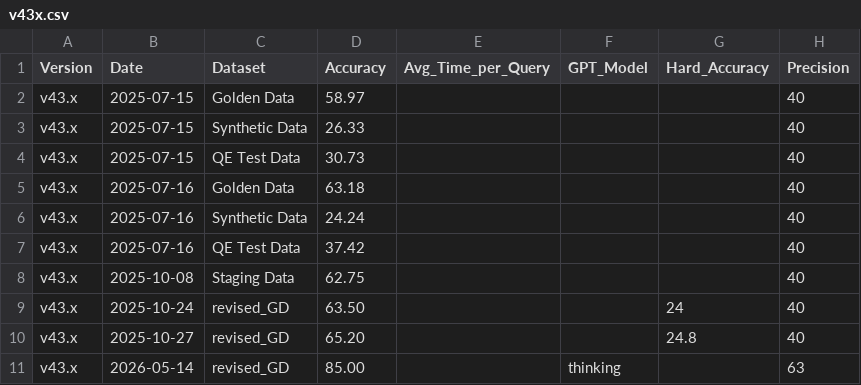
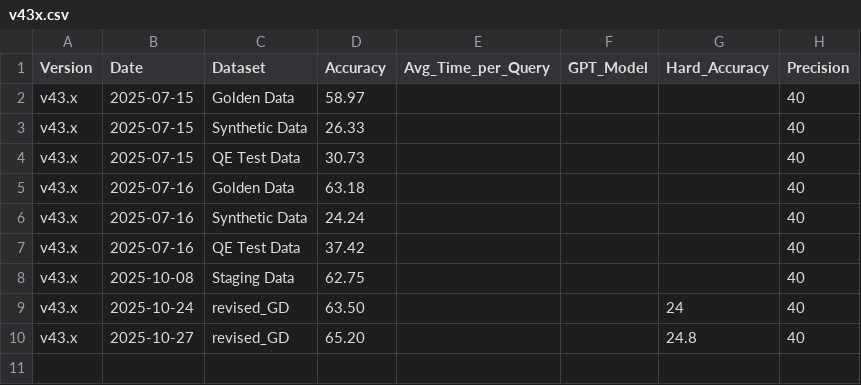
Before and after one commit to analytics-agent-coupa/analytics-agent-coupa.github.io, a CSV file: data/v43x.csv, drawn as a sheet; the diff names each change by its address in the sheet, - before the commit and + after, or states it on an @@ line.

Commit message:
Thinking model: 2 distinct rows (80% on 2026-05-10, 84% on 2026-05-14), remove duplicate from v43x

```diff
--- a/data/v43x.csv
+++ b/data/v43x.csv
-row 11: v43.x | 2026-05-14 | revised_GD | 85.00 |  | thinking |  | 63
```
Also changed, not shown: data/v44x.csv.
